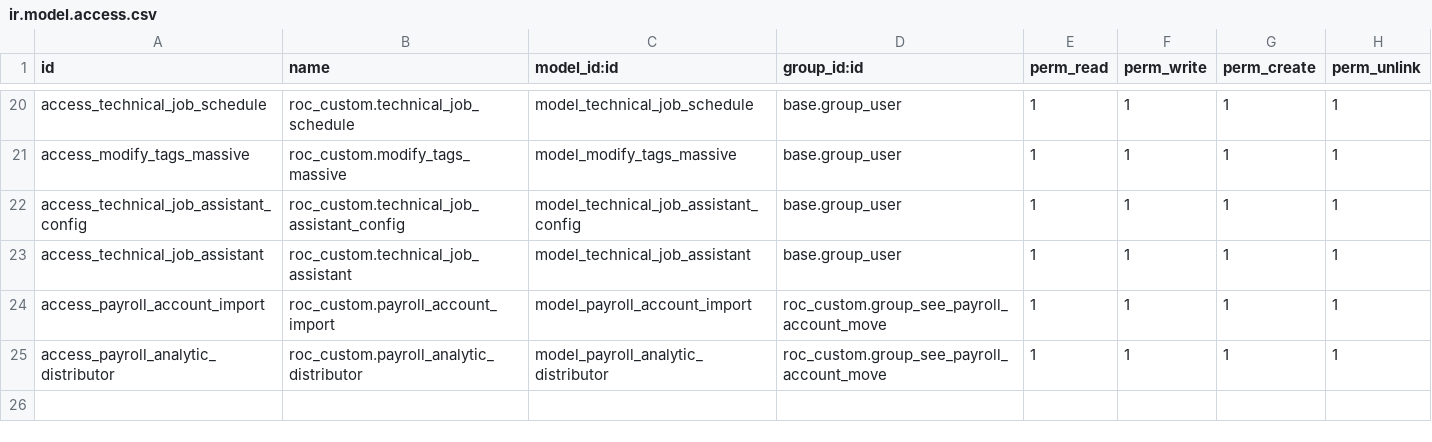
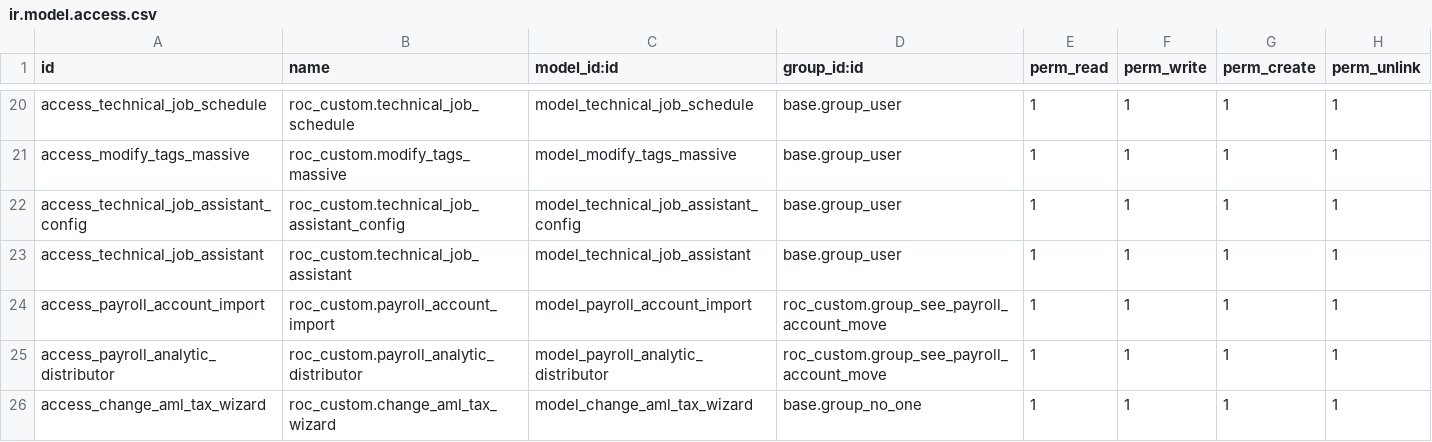
Before and after one commit to ilmunie/roc_custom, a CSV file: security/ir.model.access.csv, drawn as a sheet; only a part is shown, gaps mark what is left out.

```diff
--- a/security/ir.model.access.csv
+++ b/security/ir.model.access.csv
@@ -25 +25,2 @@ access_payroll_account_import,roc_custom.payroll_account_import,model_payroll_ac
 access_payroll_analytic_distributor,roc_custom.payroll_analytic_distributor,model_payroll_analytic_distributor,roc_custom.group_see_payroll_account_move,1,1,1,1
+access_change_aml_tax_wizard,roc_custom.change_aml_tax_wizard,model_change_aml_tax_wizard,base.group_no_one,1,1,1,1
```
Also changed, not shown: 5 other files.
